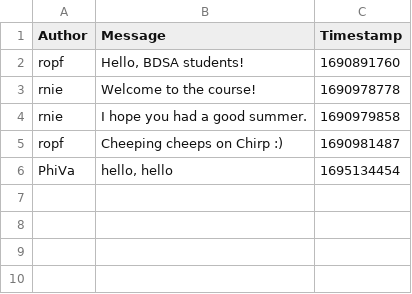
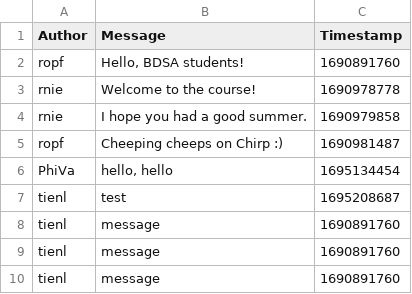
Before and after one commit to ITU-BDSA23-GROUP27/Chirp, a CSV file: data/chirp_cli_db.csv (was src/SimpleDB/chirp_cli_db.csv), drawn as a sheet.

Commit message:
Moved csv-file to its own data folder. Finished DatabaseIntegrationTests.cs.
Co-authored-by: Phi Va Lo <phiy@itu.dk>

```diff
--- a/src/SimpleDB/chirp_cli_db.csv
+++ b/data/chirp_cli_db.csv
@@ -6 +6,5 @@ ropf,"Cheeping cheeps on Chirp :)",1690981487
 PhiVa,"hello, hello",1695134454
+tienl,test,1695208687
+tienl,message,1690891760
+tienl,message,1690891760
+tienl,message,1690891760
```
Also changed, not shown: 3 other files.
